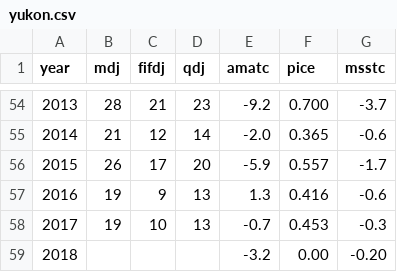
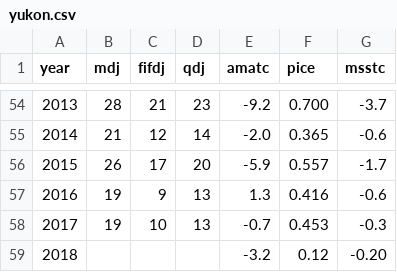
Before and after one commit to amoeba/2018-yukon-forecasting, a CSV file: data/yukon.csv, drawn as a sheet; only a part is shown, gaps mark what is left out.

Commit message:
Fix PICE-related issues in forecast
I had grabbed the wrong value from the website for PICE

```diff
--- a/data/yukon.csv
+++ b/data/yukon.csv
@@ -58,2 +58,2 @@ year,mdj,fifdj,qdj,amatc,pice,msstc
 2017,19,10,13,-0.7,0.453,-0.3
-2018,,,,-3.2,0.00,-0.20
+2018,,,,-3.2,0.12,-0.20
```
Also changed, not shown: 5 other files.
